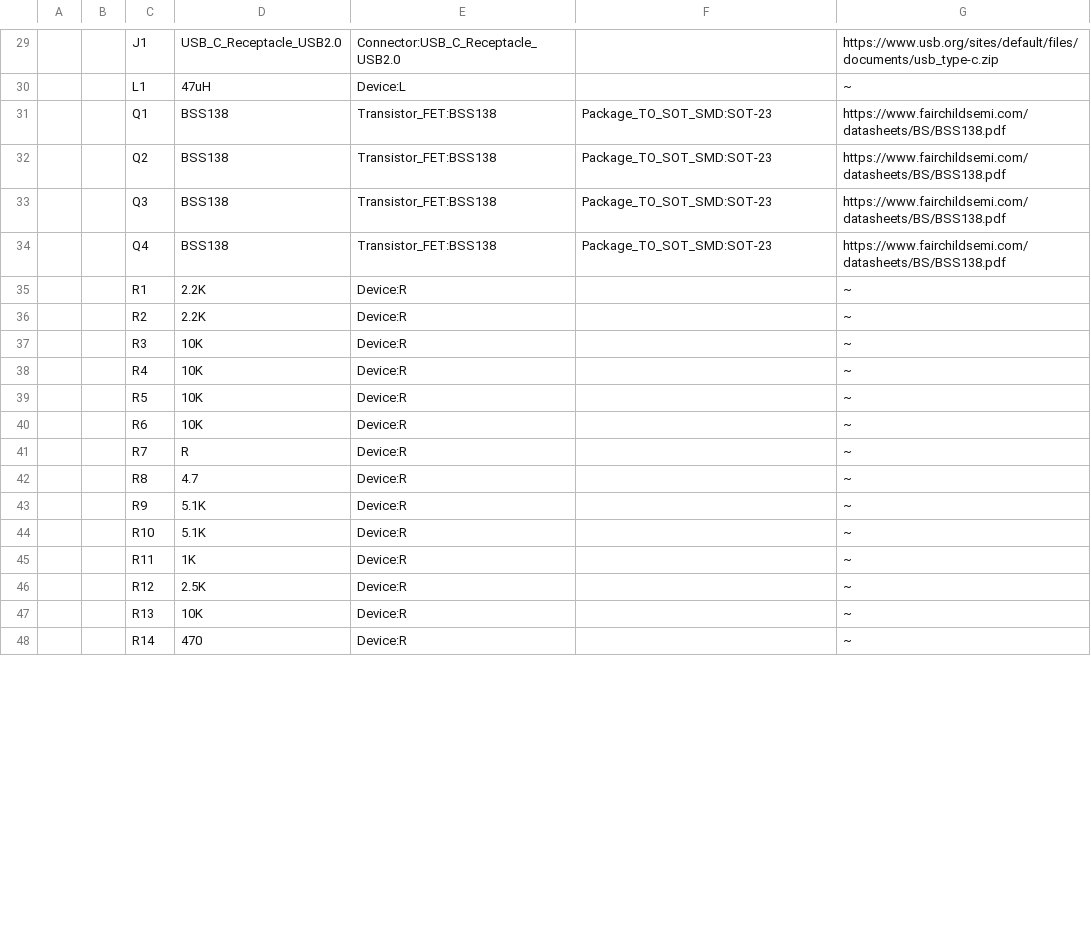
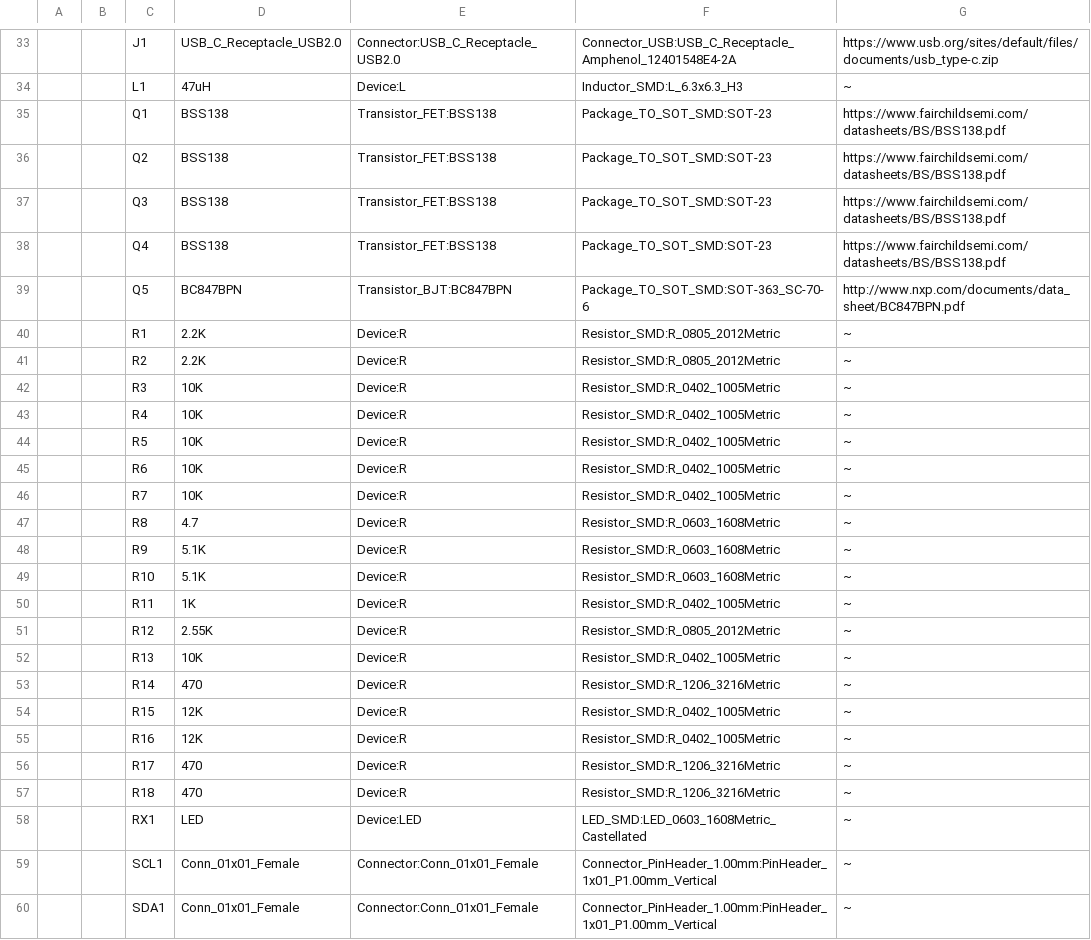
Before and after one commit to FlawCon/flawcon_badge, a CSV file: badge/badge.csv, drawn as a sheet; only a part is shown, gaps mark what is left out; addresses are those after the commit; the diff covers the shown part only; the diff names each change by its address in the sheet, - before the commit and + after, or states it on an @@ line.

```diff
--- a/badge/badge.csv
+++ b/badge/badge.csv
-F33: (empty)
+F33: Connector_USB:USB_C_Receptacle_Amphenol_12401548E4-2A
-F34: (empty)
+F34: Inductor_SMD:L_6.3x6.3_H3
+row 39:  |  | Q5 | BC847BPN | Transistor_BJT:BC847BPN | Package_TO_SOT_SMD:SOT-363_SC-70-6 | http://www.nxp.com/documents/data_sheet/BC847BPN.pdf
-F40:F41: (empty)
+F40:F41: Resistor_SMD:R_0805_2012Metric
-F42:F46: (empty)
+F42:F46: Resistor_SMD:R_0402_1005Metric
-D46: R
+D46: 10K
-F47:F49: (empty)
+F47:F49: Resistor_SMD:R_0603_1608Metric
-F50: (empty)
+F50: Resistor_SMD:R_0402_1005Metric
-D51: 2.5K
+D51: 2.55K
-F51: (empty)
+F51: Resistor_SMD:R_0805_2012Metric
-F52: (empty)
+F52: Resistor_SMD:R_0402_1005Metric
-F53: (empty)
+F53: Resistor_SMD:R_1206_3216Metric
+row 54:  |  | R15 | 12K | Device:R | Resistor_SMD:R_0402_1005Metric | ~
+row 55:  |  | R16 | 12K | Device:R | Resistor_SMD:R_0402_1005Metric | ~
+row 56:  |  | R17 | 470 | Device:R | Resistor_SMD:R_1206_3216Metric | ~
+row 57:  |  | R18 | 470 | Device:R | Resistor_SMD:R_1206_3216Metric | ~
+row 58:  |  | RX1 | LED | Device:LED | LED_SMD:LED_0603_1608Metric_Castellated | ~
+row 59:  |  | SCL1 | Conn_01x01_Female | Connector:Conn_01x01_Female | Connector_PinHeader_1.00mm:PinHeader_1x01_P1.00mm_Vertical | ~
+row 60:  |  | SDA1 | Conn_01x01_Female | Connector:Conn_01x01_Female | Connector_PinHeader_1.00mm:PinHeader_1x01_P1.00mm_Vertical | ~
```
Also changed, not shown: 10 added rows, 3 removed rows, 52 edited cells and row numbers in column A elsewhere in this file, 23 other files.
